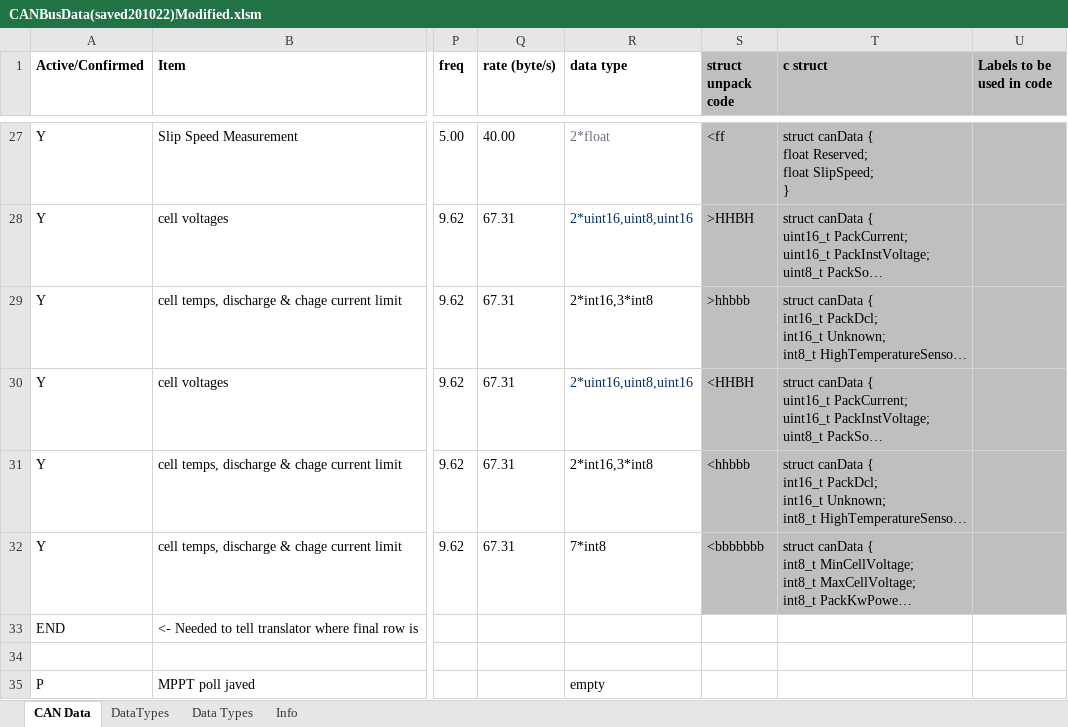
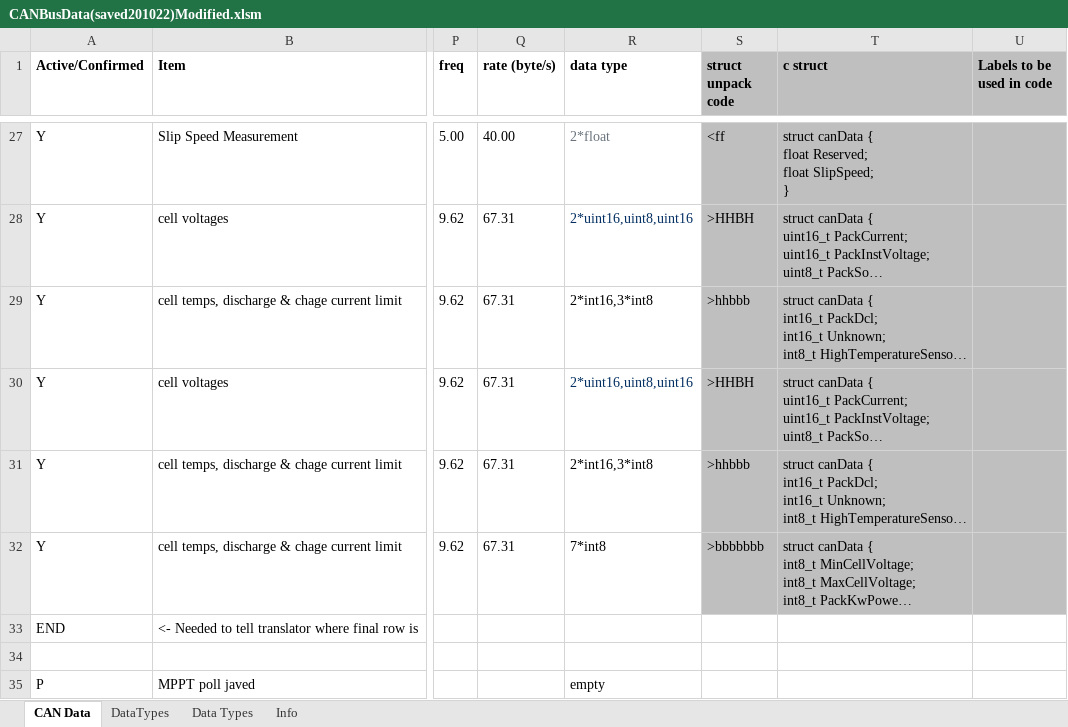
Before and after one commit to DUEM/CANTranslator, an Excel workbook: config/CANBusData(saved201022)Modified.xlsm, sheet CAN Data, drawn as a sheet; only a part is shown, gaps mark what is left out; long unchanged cells end in …; values as stored, in another font and other column widths than the file's, no borders; conditional formats not drawn; the diff names each change by its address in the sheet, - before the commit and + after, or states it on an @@ line.

Commit message:
Update Orion CAN messages
- MSB first (with manual override for struct unpack code)
  - This is different from the rest of the messages on the CAN bus.
- legacy address for 0x6B0 and 0x6B0
- new config with 0x700-702

```diff
--- a/config/CANBusData(saved201022)Modified.xlsm (sheet CAN Data)
+++ b/config/CANBusData(saved201022)Modified.xlsm (sheet CAN Data)
-S30 (struct unpack code): <HHBH
+S30 (struct unpack code): >HHBH
-S31 (struct unpack code): <hhbbb
+S31 (struct unpack code): >hhbbb
-S32 (struct unpack code): <bbbbbbb
+S32 (struct unpack code): >bbbbbbb
```
